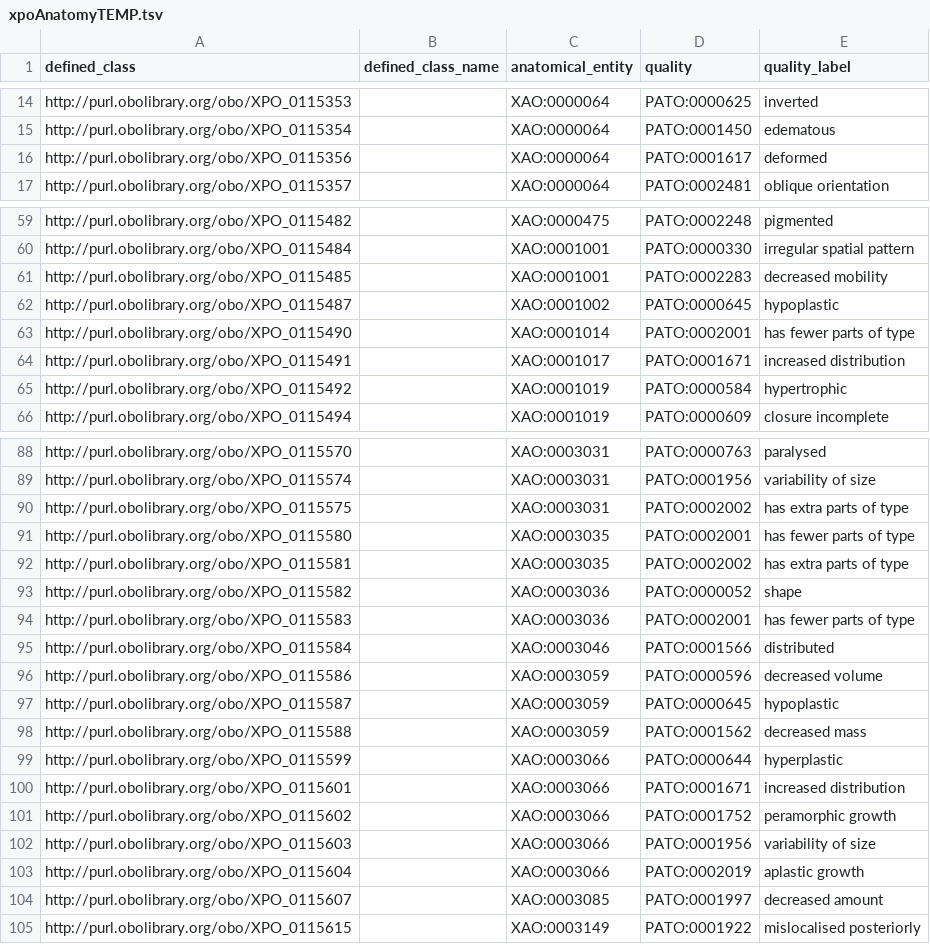
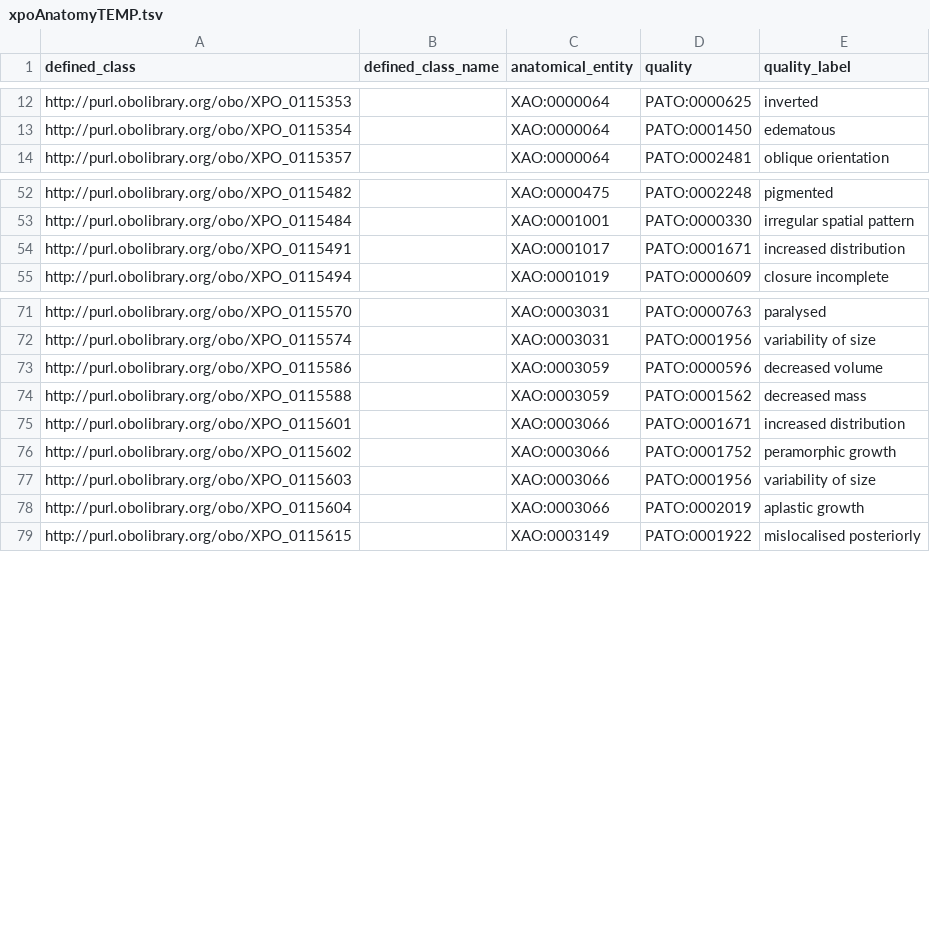
Before and after one commit to obophenotype/xenopus-phenotype-ontology, a TSV file: src/patterns/data/manual/xpoAnatomyTEMP.tsv, drawn as a sheet; only a part is shown, gaps mark what is left out; the diff covers the shown part only; the diff names each change by its address in the sheet, - before the commit and + after, or states it on an @@ line.

```diff
--- a/src/patterns/data/manual/xpoAnatomyTEMP.tsv
+++ b/src/patterns/data/manual/xpoAnatomyTEMP.tsv
-row 16: http://purl.obolibrary.org/obo/XPO_0115356 |  | XAO:0000064 | PATO:0001617 | deformed
-row 61: http://purl.obolibrary.org/obo/XPO_0115485 |  | XAO:0001001 | PATO:0002283 | decreased mobility
-row 62: http://purl.obolibrary.org/obo/XPO_0115487 |  | XAO:0001002 | PATO:0000645 | hypoplastic
-row 63: http://purl.obolibrary.org/obo/XPO_0115490 |  | XAO:0001014 | PATO:0002001 | has fewer parts of type
-row 65: http://purl.obolibrary.org/obo/XPO_0115492 |  | XAO:0001019 | PATO:0000584 | hypertrophic
-row 90: http://purl.obolibrary.org/obo/XPO_0115575 |  | XAO:0003031 | PATO:0002002 | has extra parts of type
-row 91: http://purl.obolibrary.org/obo/XPO_0115580 |  | XAO:0003035 | PATO:0002001 | has fewer parts of type
-row 92: http://purl.obolibrary.org/obo/XPO_0115581 |  | XAO:0003035 | PATO:0002002 | has extra parts of type
-row 93: http://purl.obolibrary.org/obo/XPO_0115582 |  | XAO:0003036 | PATO:0000052 | shape
-row 94: http://purl.obolibrary.org/obo/XPO_0115583 |  | XAO:0003036 | PATO:0002001 | has fewer parts of type
-row 95: http://purl.obolibrary.org/obo/XPO_0115584 |  | XAO:0003046 | PATO:0001566 | distributed
-row 97: http://purl.obolibrary.org/obo/XPO_0115587 |  | XAO:0003059 | PATO:0000645 | hypoplastic
-row 99: http://purl.obolibrary.org/obo/XPO_0115599 |  | XAO:0003066 | PATO:0000644 | hyperplastic
-row 104: http://purl.obolibrary.org/obo/XPO_0115607 |  | XAO:0003085 | PATO:0001997 | decreased amount
```
Also changed, not shown: 18 removed rows elsewhere in this file, src/patterns/templates/xpo-replaced.tsv.
